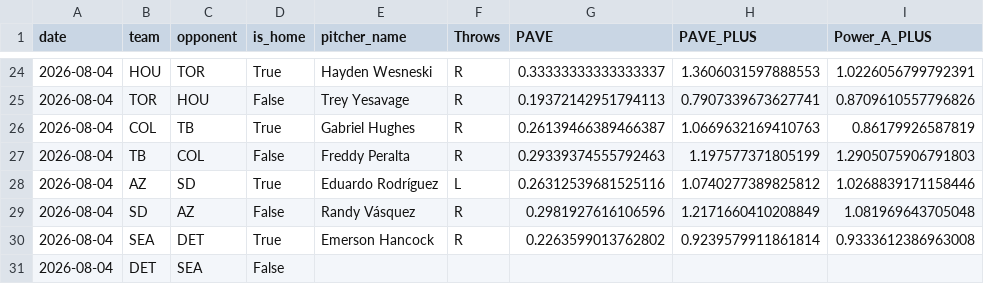
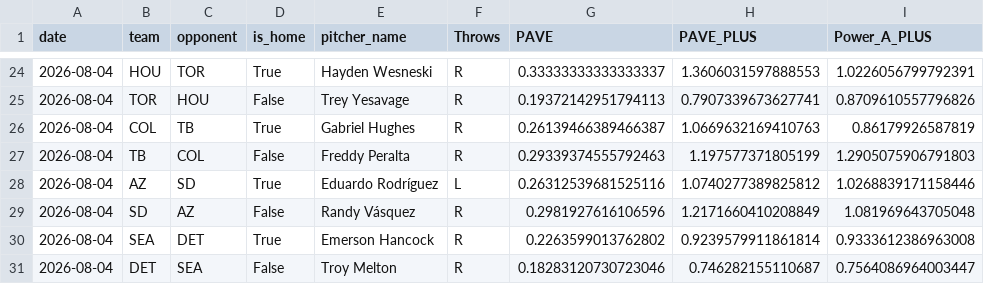
Before and after one commit to JMerchen/mlb_metrics, a CSV file: docs/data/probable_pitchers.csv, drawn as a sheet; only a part is shown, gaps mark what is left out.

```diff
--- a/docs/data/probable_pitchers.csv
+++ b/docs/data/probable_pitchers.csv
@@ -30,2 +30,2 @@ date,team,opponent,is_home,pitcher_name,Throws,PAVE,PAVE_PLUS,Power_A_PLUS
 2026-08-04,SEA,DET,True,Emerson Hancock,R,0.2263599013762802,0.9239579911861814,0.9333612386963008
-2026-08-04,DET,SEA,False,,,,,
+2026-08-04,DET,SEA,False,Troy Melton,R,0.18283120730723046,0.746282155110687,0.7564086964003447
```
Also changed, not shown: data/predictions/predictions.csv, docs/data/beat_the_streak_summary_by_version.csv, 5 other files.
